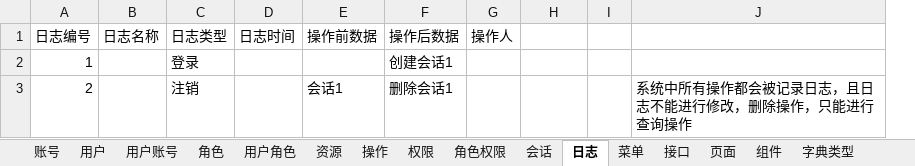
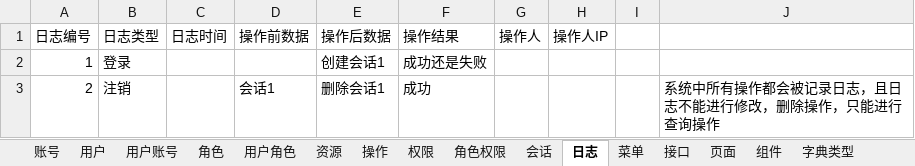
Before and after one commit to brucevsked/vskeddemolist, an Excel workbook: vskeddemos/mavenproject/rbacdemo/rbac0/RBAC0.xlsx, sheet 日志, drawn as a sheet; values as stored, in another font and other column widths than the file's, no borders; removed rows and columns are numbered as before the commit, all else as after; the diff names each change by its address in the sheet, - before the commit and + after, or states it on an @@ line.

Commit message:
Update RBAC0.xlsx

```diff
--- a/vskeddemos/mavenproject/rbacdemo/rbac0/RBAC0.xlsx (sheet 日志)
+++ b/vskeddemos/mavenproject/rbacdemo/rbac0/RBAC0.xlsx (sheet 日志)
-column B (日志名称), empty
+column F (操作结果), rows 2-3: 成功还是失败 | 成功
-H1: (empty)
+H1: 操作人IP
```
Also changed, not shown: sheet 会话.
